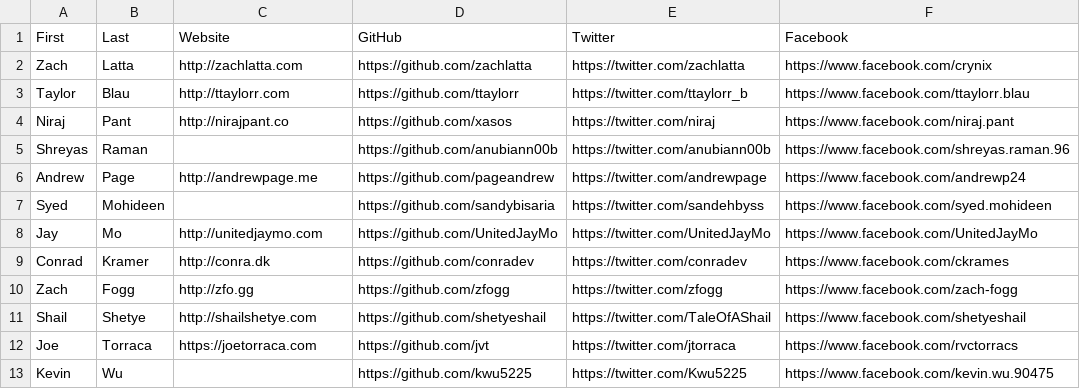
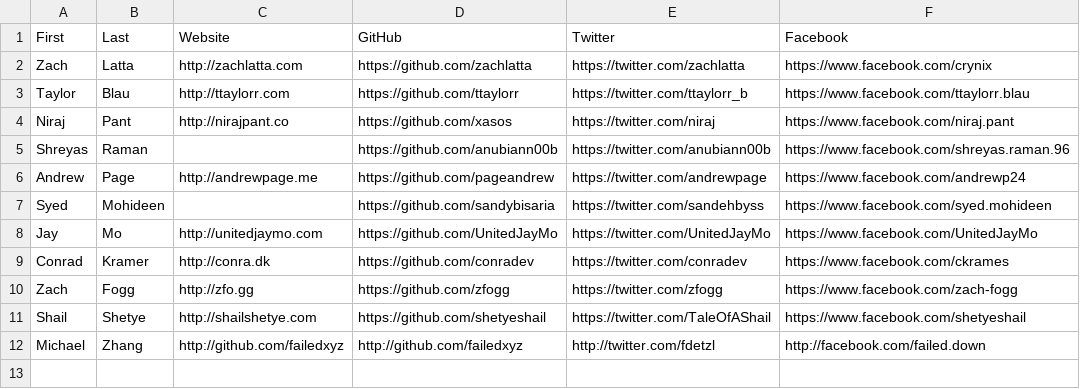
Before and after one commit to hshackers/docs, a CSV file: members.csv, drawn as a sheet; removed rows and columns are numbered as before the commit, all else as after; the diff names each change by its address in the sheet, - before the commit and + after, or states it on an @@ line.

Commit message:
Update members.csv

```diff
--- a/members.csv
+++ b/members.csv
-row 12: Joe | Torraca | https://joetorraca.com | https://github.com/jvt | https://twitter.com/jtorraca | https://www.facebook.com/rvctorracs
-row 13: Kevin | Wu |  | https://github.com/kwu5225 | https://twitter.com/Kwu5225 | https://www.facebook.com/kevin.wu.90475
+row 12: Michael | Zhang | http://github.com/failedxyz | http://github.com/failedxyz | http://twitter.com/fdetzl | http://facebook.com/failed.down
```
